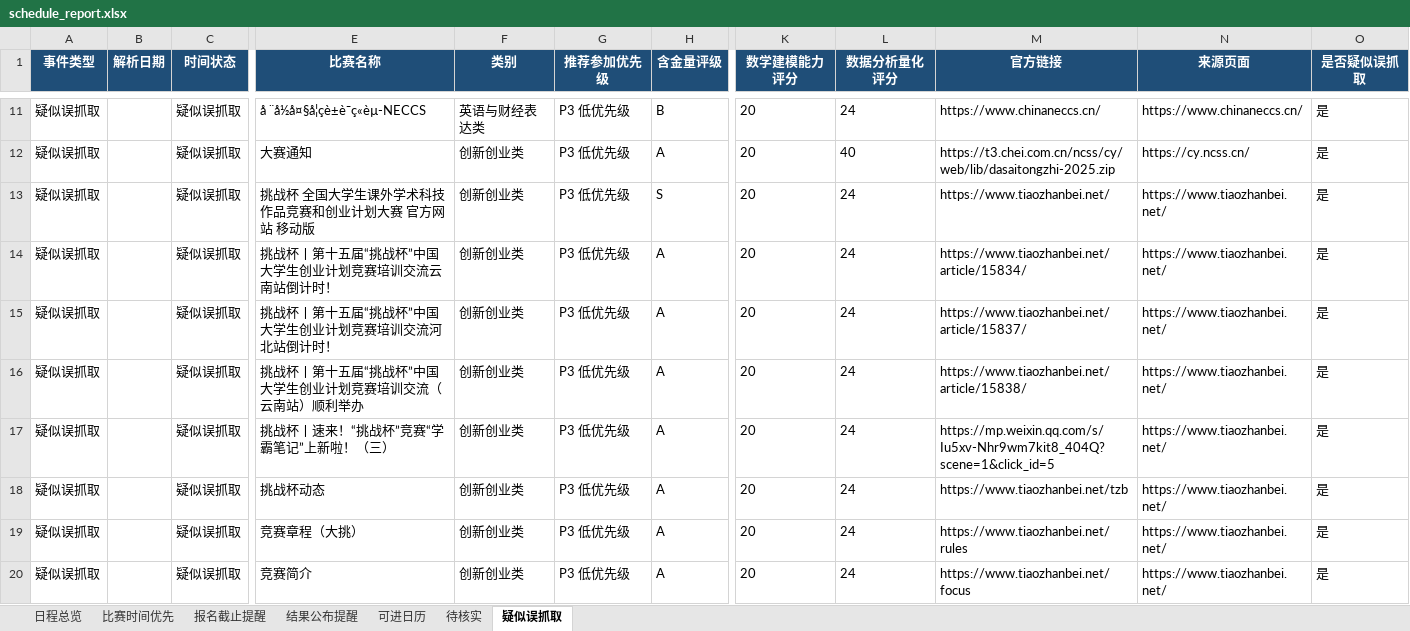
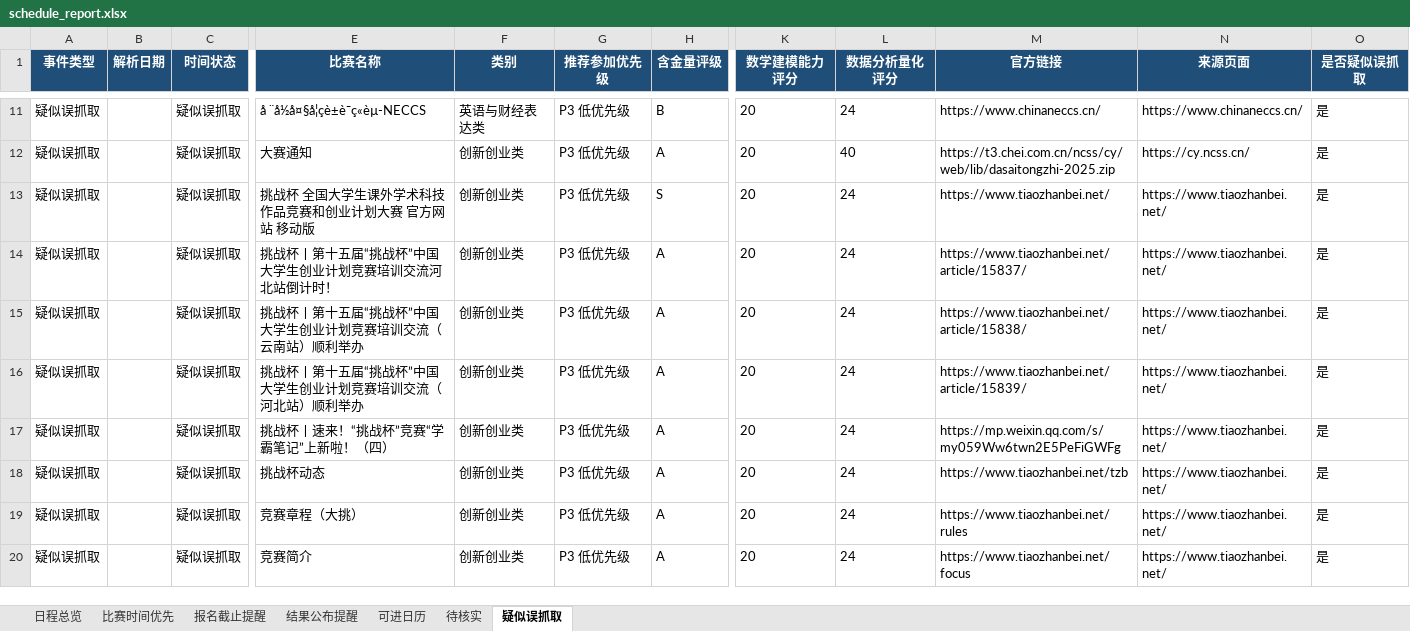
Before and after one commit to gddsn/competition-radar, an Excel workbook: reports/schedule_report.xlsx, sheet 疑似误抓取, drawn as a sheet; only a part is shown, gaps mark what is left out; values as stored, in another font and other column widths than the file's, no borders; removed rows and columns are numbered as before the commit, all else as after; rows hold the shown columns only; the diff names each change by its address in the sheet, - before the commit and + after, or states it on an @@ line.

```diff
--- a/reports/schedule_report.xlsx (sheet 疑似误抓取)
+++ b/reports/schedule_report.xlsx (sheet 疑似误抓取)
-row 14: 疑似误抓取 |  | 疑似误抓取 | 挑战杯丨第十五届“挑战杯”中国大学生创业计划竞赛培训交流云南站倒计时！ | 创新创业类 | P3 低优先级 | A | 20 | 24 | https://www.tiaozhanbei.net/article/15834/ | https://www.tiaozhanbei.net/ | 是
+row 16: 疑似误抓取 |  | 疑似误抓取 | 挑战杯丨第十五届“挑战杯”中国大学生创业计划竞赛培训交流（河北站）顺利举办 | 创新创业类 | P3 低优先级 | A | 20 | 24 | https://www.tiaozhanbei.net/article/15839/ | https://www.tiaozhanbei.net/ | 是
-E17 (比赛名称): 挑战杯丨速来！“挑战杯”竞赛“学霸笔记”上新啦！（三）
+E17 (比赛名称): 挑战杯丨速来！“挑战杯”竞赛“学霸笔记”上新啦！（四）
-M17 (官方链接): https://mp.weixin.qq.com/s/Iu5xv-Nhr9wm7kit8_404Q?scene=1&click_id=5
+M17 (官方链接): https://mp.weixin.qq.com/s/my059Ww6twn2E5PeFiGWFg
```
Also changed, not shown: reports/weekly_report.xlsx, 4 other files.
